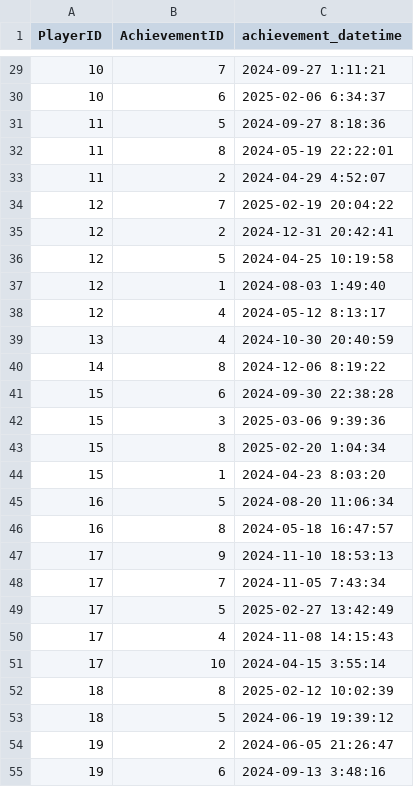
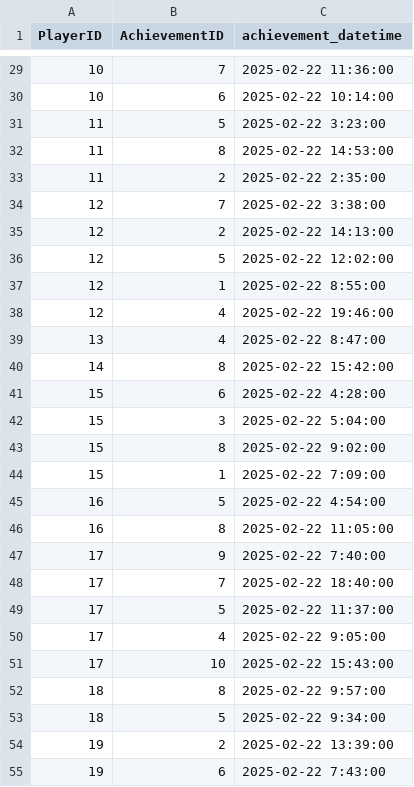
Before and after one commit to kl1900/CS5200P1, a CSV file: mysql_scripts/data/PlayerAchievement.csv, drawn as a sheet; only a part is shown, gaps mark what is left out; the diff covers the shown part only.

```diff
--- a/mysql_scripts/data/PlayerAchievement.csv
+++ b/mysql_scripts/data/PlayerAchievement.csv
@@ -29,27 +29,27 @@ PlayerID,AchievementID,achievement_datetime
-10,7,2024-09-27 1:11:21
-10,6,2025-02-06 6:34:37
-11,5,2024-09-27 8:18:36
-11,8,2024-05-19 22:22:01
-11,2,2024-04-29 4:52:07
-12,7,2025-02-19 20:04:22
-12,2,2024-12-31 20:42:41
-12,5,2024-04-25 10:19:58
-12,1,2024-08-03 1:49:40
-12,4,2024-05-12 8:13:17
-13,4,2024-10-30 20:40:59
-14,8,2024-12-06 8:19:22
-15,6,2024-09-30 22:38:28
-15,3,2025-03-06 9:39:36
-15,8,2025-02-20 1:04:34
-15,1,2024-04-23 8:03:20
-16,5,2024-08-20 11:06:34
-16,8,2024-05-18 16:47:57
-17,9,2024-11-10 18:53:13
-17,7,2024-11-05 7:43:34
-17,5,2025-02-27 13:42:49
-17,4,2024-11-08 14:15:43
-17,10,2024-04-15 3:55:14
-18,8,2025-02-12 10:02:39
-18,5,2024-06-19 19:39:12
-19,2,2024-06-05 21:26:47
-19,6,2024-09-13 3:48:16
+10,7,2025-02-22 11:36:00
+10,6,2025-02-22 10:14:00
+11,5,2025-02-22 3:23:00
+11,8,2025-02-22 14:53:00
+11,2,2025-02-22 2:35:00
+12,7,2025-02-22 3:38:00
+12,2,2025-02-22 14:13:00
+12,5,2025-02-22 12:02:00
+12,1,2025-02-22 8:55:00
+12,4,2025-02-22 19:46:00
+13,4,2025-02-22 8:47:00
+14,8,2025-02-22 15:42:00
+15,6,2025-02-22 4:28:00
+15,3,2025-02-22 5:04:00
+15,8,2025-02-22 9:02:00
+15,1,2025-02-22 7:09:00
+16,5,2025-02-22 4:54:00
+16,8,2025-02-22 11:05:00
+17,9,2025-02-22 7:40:00
+17,7,2025-02-22 18:40:00
+17,5,2025-02-22 11:37:00
+17,4,2025-02-22 9:05:00
+17,10,2025-02-22 15:43:00
+18,8,2025-02-22 9:57:00
+18,5,2025-02-22 9:34:00
+19,2,2025-02-22 13:39:00
+19,6,2025-02-22 7:43:00
```
Also changed, not shown: 33 edited cells elsewhere in this file, 7 other files.
